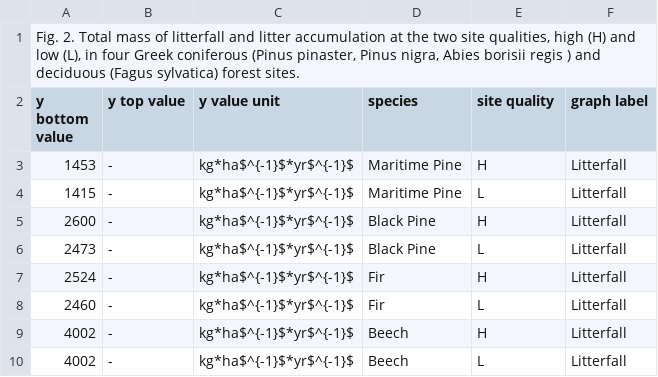
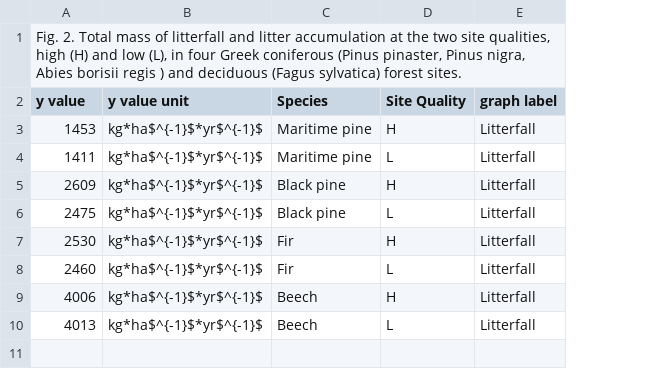
Before and after one commit to ktoddbrown/SoilDRaH, a CSV file: 01_DataRescue/Kavvadias2001/temp/Kavvadias2001_Figure2a_CS.csv, drawn as a sheet; removed rows and columns are numbered as before the commit, all else as after; the diff names each change by its address in the sheet, - before the commit and + after, or states it on an @@ line.

Commit message:
CC Figure 2 and Final Updates to ReadMe before PR

```diff
--- a/01_DataRescue/Kavvadias2001/temp/Kavvadias2001_Figure2a_CS.csv
+++ b/01_DataRescue/Kavvadias2001/temp/Kavvadias2001_Figure2a_CS.csv
-column B (y top value), rows 3-10: all -
-A2: y bottom value
+A2: y value
-C2: species
+C2: Species
-D2: site quality
+D2: Site Quality
-C3:C4 (Species): Maritime Pine
+C3:C4 (Species): Maritime pine
-A4 (y value): 1415
+A4 (y value): 1411
-A5 (y value): 2600
+A5 (y value): 2609
-C5:C6 (Species): Black Pine
+C5:C6 (Species): Black pine
-A6 (y value): 2473
+A6 (y value): 2475
-A7 (y value): 2524
+A7 (y value): 2530
-A9 (y value): 4002
+A9 (y value): 4006
-A10 (y value): 4002
+A10 (y value): 4013
```
Also changed, not shown: 01_DataRescue/Kavvadias2001/Kavvadias2001_Figure2.csv, 01_DataRescue/Kavvadias2001/Kavvadias2001_Figure2_A.csv, 4 other files.
